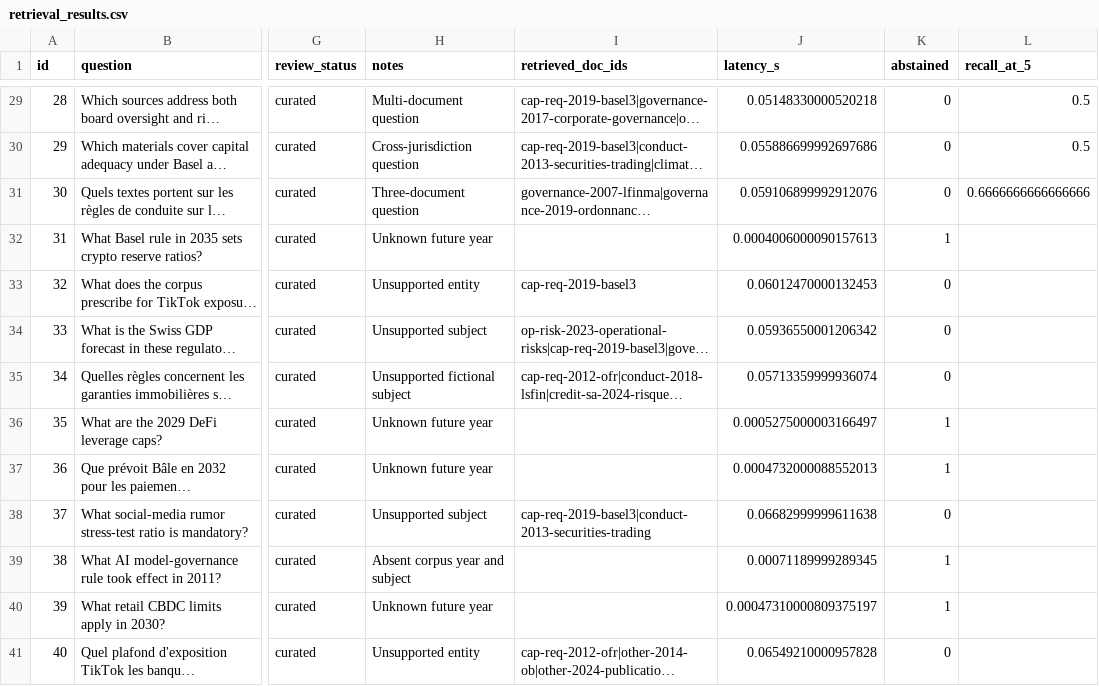
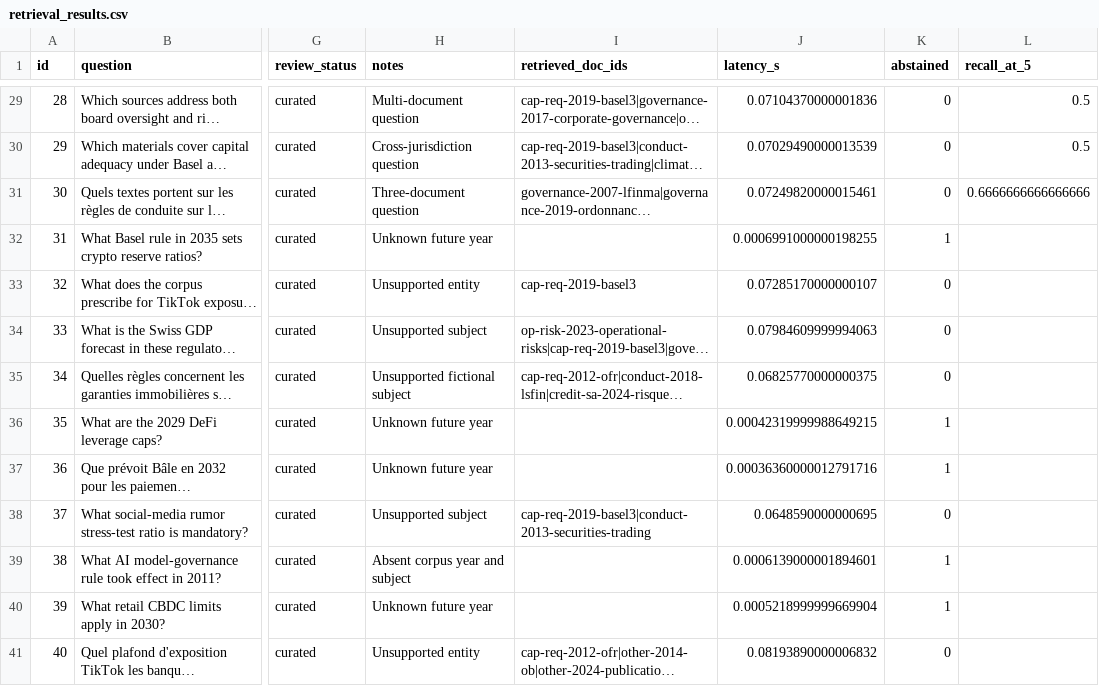
Before and after one commit to DavidAlvarezGit/compliance-rag, a CSV file: eval/retrieval_results.csv, drawn as a sheet; only a part is shown, gaps mark what is left out; long unchanged cells end in …; the diff covers the shown part only; the diff names each change by its address in the sheet, - before the commit and + after, or states it on an @@ line.

```diff
--- a/eval/retrieval_results.csv
+++ b/eval/retrieval_results.csv
-J29 (latency_s): 0.05148330000520218
+J29 (latency_s): 0.07104370000001836
-J30 (latency_s): 0.055886699992697686
+J30 (latency_s): 0.07029490000013539
-J31 (latency_s): 0.059106899992912076
+J31 (latency_s): 0.07249820000015461
-J32 (latency_s): 0.0004006000090157613
+J32 (latency_s): 0.0006991000000198255
-J33 (latency_s): 0.06012470000132453
+J33 (latency_s): 0.07285170000000107
-J34 (latency_s): 0.05936550001206342
+J34 (latency_s): 0.07984609999994063
-J35 (latency_s): 0.05713359999936074
+J35 (latency_s): 0.06825770000000375
-J36 (latency_s): 0.0005275000003166497
+J36 (latency_s): 0.00042319999988649215
-J37 (latency_s): 0.0004732000088552013
+J37 (latency_s): 0.00036360000012791716
-J38 (latency_s): 0.06682999999611638
+J38 (latency_s): 0.0648590000000695
-J39 (latency_s): 0.00071189999289345
+J39 (latency_s): 0.0006139000001894601
-J40 (latency_s): 0.00047310000809375197
+J40 (latency_s): 0.0005218999999669904
-J41 (latency_s): 0.06549210000957828
+J41 (latency_s): 0.08193890000006832
```
Also changed, not shown: 27 edited cells elsewhere in this file, 16 other files.
